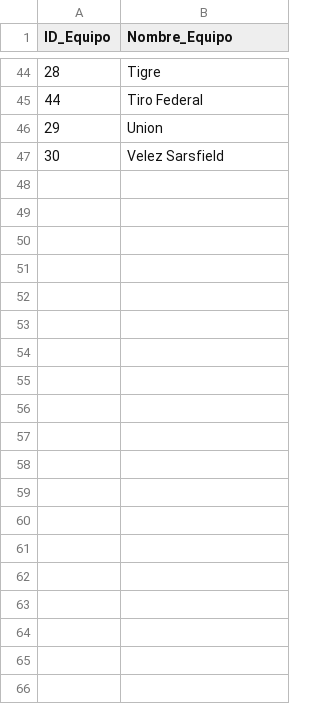
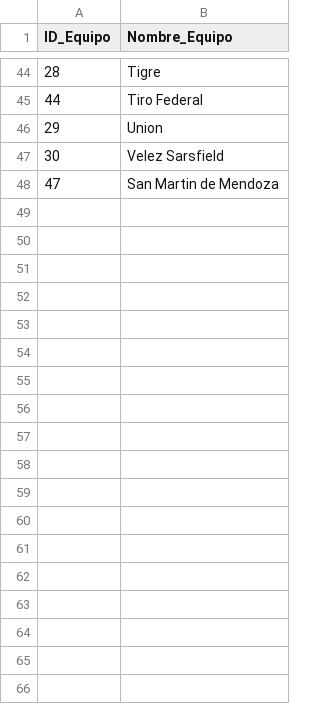
Before and after one commit to futbol-argentino/futbol-argentino, a CSV file: Equipos.csv, drawn as a sheet; only a part is shown, gaps mark what is left out; the diff covers the shown part only; the diff names each change by its address in the sheet, - before the commit and + after, or states it on an @@ line.

Commit message:
Add files via upload

```diff
--- a/Equipos.csv
+++ b/Equipos.csv
+row 48: 47 | San Martin de Mendoza
+row 49: (empty)
+row 50: (empty)
+row 51: (empty)
+row 52: (empty)
+row 53: (empty)
+row 54: (empty)
+row 55: (empty)
+row 56: (empty)
+row 57: (empty)
+row 58: (empty)
+row 59: (empty)
+row 60: (empty)
+row 61: (empty)
+row 62: (empty)
+row 63: (empty)
+row 64: (empty)
+row 65: (empty)
+row 66: (empty)
```
Also changed, not shown: 103 added rows elsewhere in this file.
